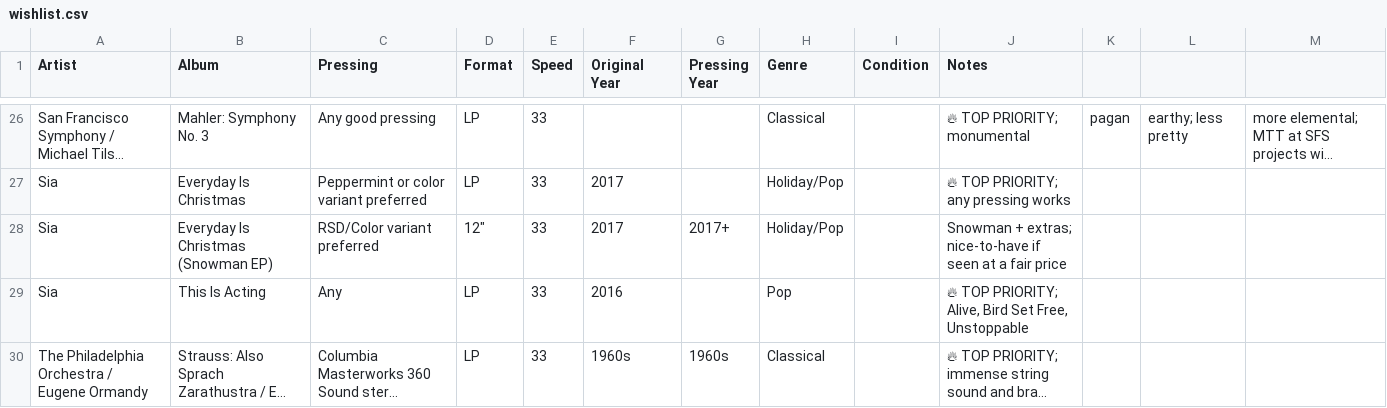
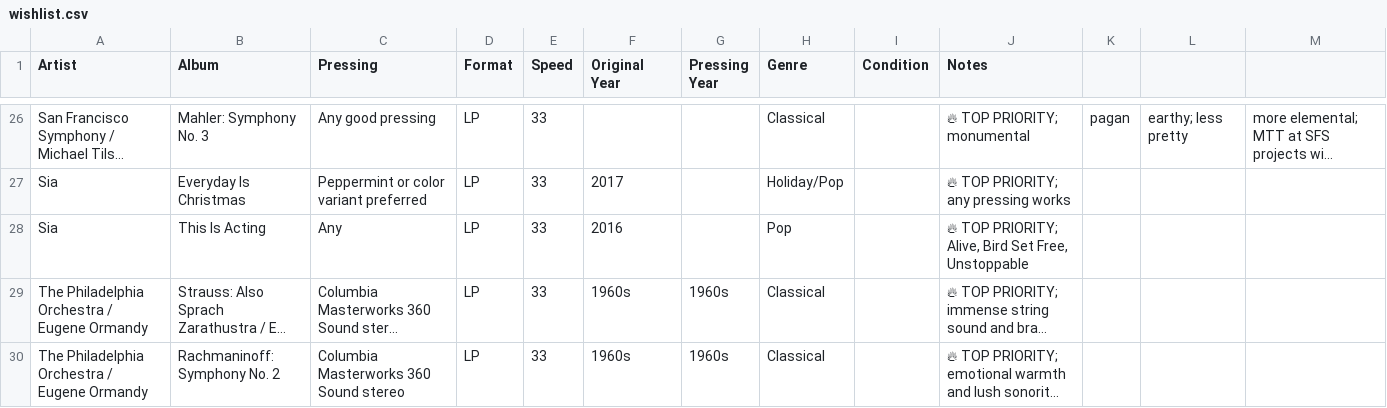
Before and after one commit to LindsayB610/family-vinyl, a CSV file: wishlist.csv, drawn as a sheet; only a part is shown, gaps mark what is left out; the shorter side is filled out with more unchanged rows; long unchanged cells end in …; the diff names each change by its address in the sheet, - before the commit and + after, or states it on an @@ line.

```diff
--- a/wishlist.csv
+++ b/wishlist.csv
-row 28: Sia | Everyday Is Christmas (Snowman EP) | RSD/Color variant preferred | 12" | 33 | 2017 | 2017+ | Holiday/Pop |  | Snowman + extras; nice-to-have if seen at a fair price
```
Also changed, not shown: vinyl-collection.csv, 1 other file.
